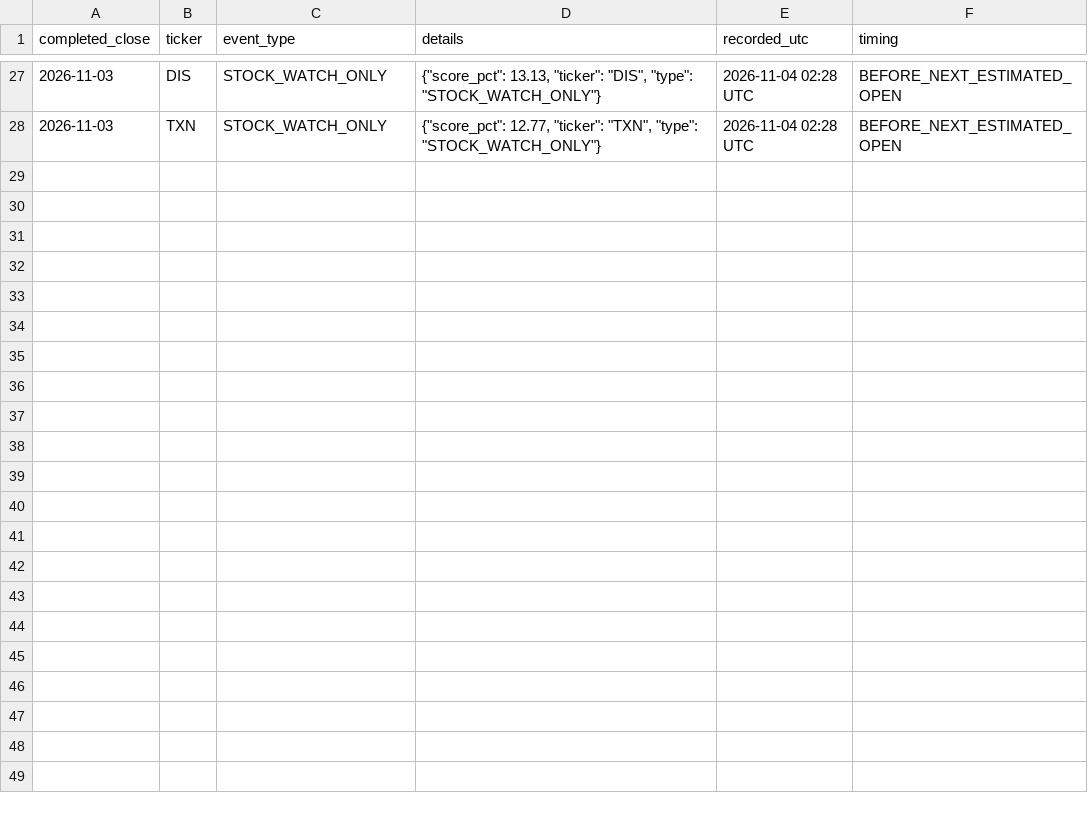
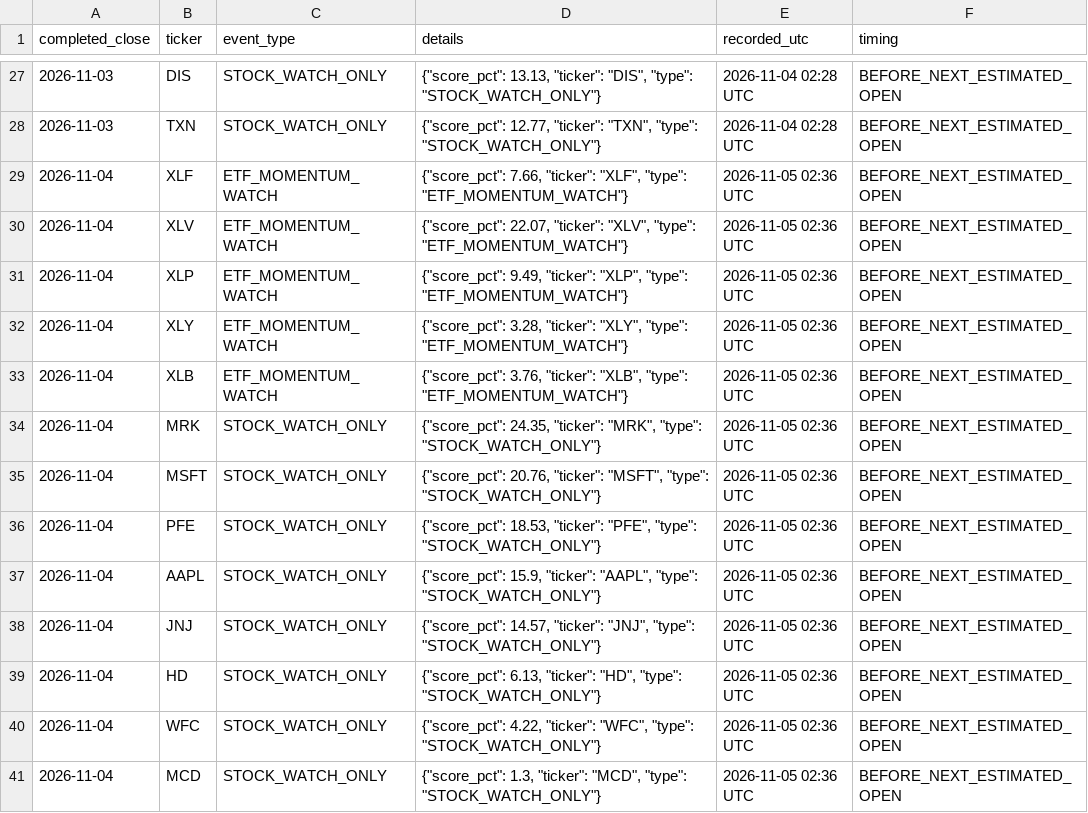
Before and after one commit to aaronleeweien/signaldesk-research, a CSV file: research/daily_events.csv, drawn as a sheet; only a part is shown, gaps mark what is left out; the diff names each change by its address in the sheet, - before the commit and + after, or states it on an @@ line.

```diff
--- a/research/daily_events.csv
+++ b/research/daily_events.csv
+row 29: 2026-11-04 | XLF | ETF_MOMENTUM_WATCH | {"score_pct": 7.66, "ticker": "XLF", "type": "ETF_MOMENTUM_WATCH"} | 2026-11-05 02:36 UTC | BEFORE_NEXT_ESTIMATED_OPEN
+row 30: 2026-11-04 | XLV | ETF_MOMENTUM_WATCH | {"score_pct": 22.07, "ticker": "XLV", "type": "ETF_MOMENTUM_WATCH"} | 2026-11-05 02:36 UTC | BEFORE_NEXT_ESTIMATED_OPEN
+row 31: 2026-11-04 | XLP | ETF_MOMENTUM_WATCH | {"score_pct": 9.49, "ticker": "XLP", "type": "ETF_MOMENTUM_WATCH"} | 2026-11-05 02:36 UTC | BEFORE_NEXT_ESTIMATED_OPEN
+row 32: 2026-11-04 | XLY | ETF_MOMENTUM_WATCH | {"score_pct": 3.28, "ticker": "XLY", "type": "ETF_MOMENTUM_WATCH"} | 2026-11-05 02:36 UTC | BEFORE_NEXT_ESTIMATED_OPEN
+row 33: 2026-11-04 | XLB | ETF_MOMENTUM_WATCH | {"score_pct": 3.76, "ticker": "XLB", "type": "ETF_MOMENTUM_WATCH"} | 2026-11-05 02:36 UTC | BEFORE_NEXT_ESTIMATED_OPEN
+row 34: 2026-11-04 | MRK | STOCK_WATCH_ONLY | {"score_pct": 24.35, "ticker": "MRK", "type": "STOCK_WATCH_ONLY"} | 2026-11-05 02:36 UTC | BEFORE_NEXT_ESTIMATED_OPEN
+row 35: 2026-11-04 | MSFT | STOCK_WATCH_ONLY | {"score_pct": 20.76, "ticker": "MSFT", "type": "STOCK_WATCH_ONLY"} | 2026-11-05 02:36 UTC | BEFORE_NEXT_ESTIMATED_OPEN
+row 36: 2026-11-04 | PFE | STOCK_WATCH_ONLY | {"score_pct": 18.53, "ticker": "PFE", "type": "STOCK_WATCH_ONLY"} | 2026-11-05 02:36 UTC | BEFORE_NEXT_ESTIMATED_OPEN
+row 37: 2026-11-04 | AAPL | STOCK_WATCH_ONLY | {"score_pct": 15.9, "ticker": "AAPL", "type": "STOCK_WATCH_ONLY"} | 2026-11-05 02:36 UTC | BEFORE_NEXT_ESTIMATED_OPEN
+row 38: 2026-11-04 | JNJ | STOCK_WATCH_ONLY | {"score_pct": 14.57, "ticker": "JNJ", "type": "STOCK_WATCH_ONLY"} | 2026-11-05 02:36 UTC | BEFORE_NEXT_ESTIMATED_OPEN
+row 39: 2026-11-04 | HD | STOCK_WATCH_ONLY | {"score_pct": 6.13, "ticker": "HD", "type": "STOCK_WATCH_ONLY"} | 2026-11-05 02:36 UTC | BEFORE_NEXT_ESTIMATED_OPEN
+row 40: 2026-11-04 | WFC | STOCK_WATCH_ONLY | {"score_pct": 4.22, "ticker": "WFC", "type": "STOCK_WATCH_ONLY"} | 2026-11-05 02:36 UTC | BEFORE_NEXT_ESTIMATED_OPEN
+row 41: 2026-11-04 | MCD | STOCK_WATCH_ONLY | {"score_pct": 1.3, "ticker": "MCD", "type": "STOCK_WATCH_ONLY"} | 2026-11-05 02:36 UTC | BEFORE_NEXT_ESTIMATED_OPEN
```
Also changed, not shown: research/factor_paper.csv, research/paper_signals.csv, 29 other files.
